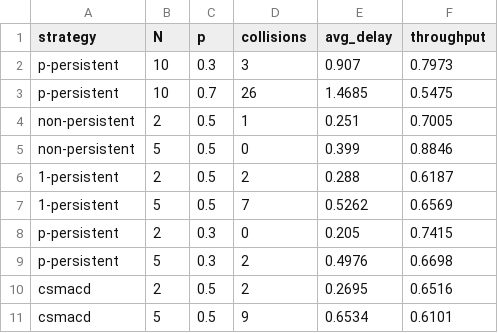
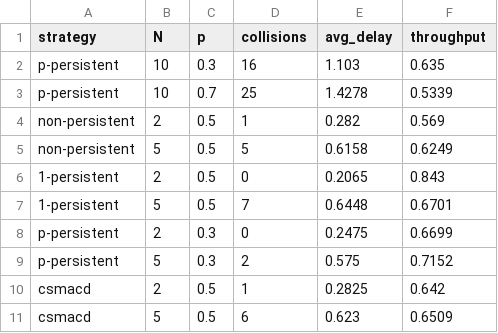
Before and after one commit to Anubhab-Rakshit/cnlab-jusem5, a CSV file: a3/results.csv, drawn as a sheet.

```diff
--- a/a3/results.csv
+++ b/a3/results.csv
@@ -1,11 +1,11 @@
 strategy,N,p,collisions,avg_delay,throughput
-p-persistent,10,0.3,3,0.907,0.7973
-p-persistent,10,0.7,26,1.4685,0.5475
-non-persistent,2,0.5,1,0.251,0.7005
-non-persistent,5,0.5,0,0.399,0.8846
-1-persistent,2,0.5,2,0.288,0.6187
-1-persistent,5,0.5,7,0.5262,0.6569
-p-persistent,2,0.3,0,0.205,0.7415
-p-persistent,5,0.3,2,0.4976,0.6698
-csmacd,2,0.5,2,0.2695,0.6516
-csmacd,5,0.5,9,0.6534,0.6101
+p-persistent,10,0.3,16,1.103,0.635
+p-persistent,10,0.7,25,1.4278,0.5339
+non-persistent,2,0.5,1,0.282,0.569
+non-persistent,5,0.5,5,0.6158,0.6249
+1-persistent,2,0.5,0,0.2065,0.843
+1-persistent,5,0.5,7,0.6448,0.6701
+p-persistent,2,0.3,0,0.2475,0.6699
+p-persistent,5,0.3,2,0.575,0.7152
+csmacd,2,0.5,1,0.2825,0.642
+csmacd,5,0.5,6,0.623,0.6509
```
Also changed, not shown: 6 other files.
